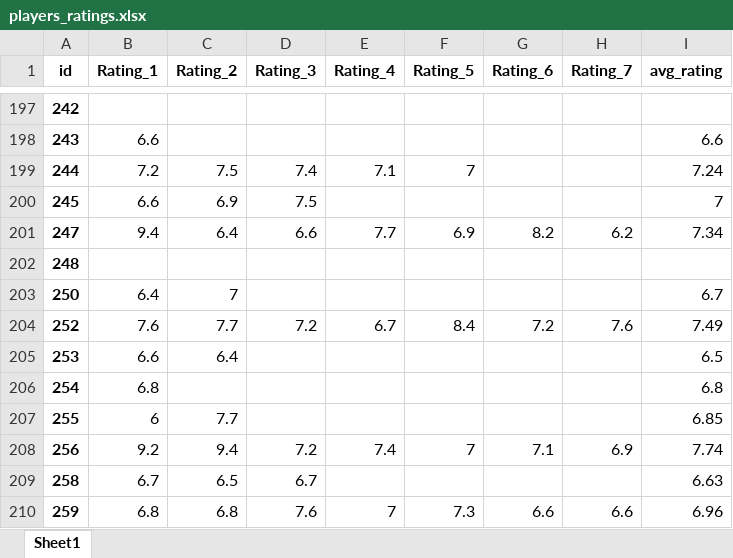
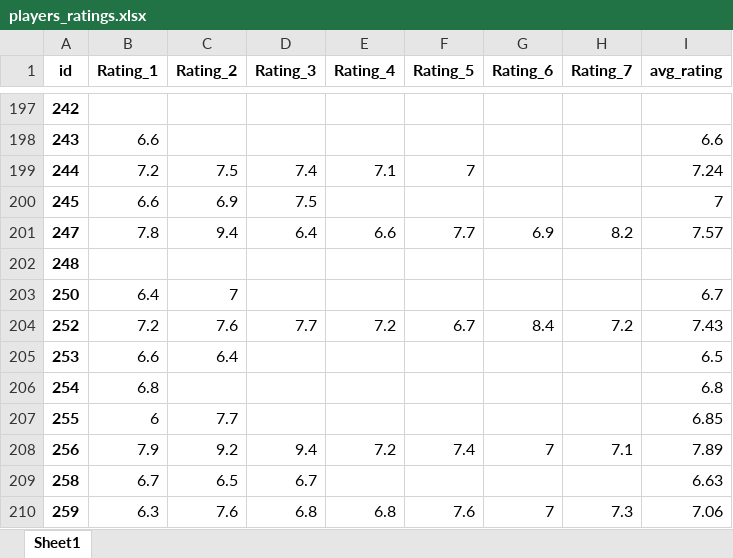
Before and after one commit to PetrMelicharik/fmscoutscz, an Excel workbook: players_ratings.xlsx, sheet Sheet1, drawn as a sheet; only a part is shown, gaps mark what is left out; values as stored, in another font and other column widths than the file's, no borders; the diff covers the shown part only; the diff names each change by its address in the sheet, - before the commit and + after, or states it on an @@ line.

```diff
--- a/players_ratings.xlsx (sheet Sheet1)
+++ b/players_ratings.xlsx (sheet Sheet1)
-B201 (Rating_1): 9.4
+B201 (Rating_1): 7.8
-C201 (Rating_2): 6.4
+C201 (Rating_2): 9.4
-D201 (Rating_3): 6.6
+D201 (Rating_3): 6.4
-E201 (Rating_4): 7.7
+E201 (Rating_4): 6.6
-F201 (Rating_5): 6.9
+F201 (Rating_5): 7.7
-G201 (Rating_6): 8.2
+G201 (Rating_6): 6.9
-H201 (Rating_7): 6.2
+H201 (Rating_7): 8.2
-I201 (avg_rating): 7.34
+I201 (avg_rating): 7.57
-B204 (Rating_1): 7.6
+B204 (Rating_1): 7.2
-C204 (Rating_2): 7.7
+C204 (Rating_2): 7.6
-D204 (Rating_3): 7.2
+D204 (Rating_3): 7.7
-E204 (Rating_4): 6.7
+E204 (Rating_4): 7.2
-F204 (Rating_5): 8.4
+F204 (Rating_5): 6.7
-G204 (Rating_6): 7.2
+G204 (Rating_6): 8.4
-H204 (Rating_7): 7.6
+H204 (Rating_7): 7.2
-I204 (avg_rating): 7.49
+I204 (avg_rating): 7.43
-B208 (Rating_1): 9.2
+B208 (Rating_1): 7.9
-C208 (Rating_2): 9.4
+C208 (Rating_2): 9.2
-D208 (Rating_3): 7.2
+D208 (Rating_3): 9.4
-E208 (Rating_4): 7.4
+E208 (Rating_4): 7.2
-F208 (Rating_5): 7
+F208 (Rating_5): 7.4
-G208 (Rating_6): 7.1
+G208 (Rating_6): 7
-H208 (Rating_7): 6.9
+H208 (Rating_7): 7.1
-I208 (avg_rating): 7.74
+I208 (avg_rating): 7.89
-B210 (Rating_1): 6.8
+B210 (Rating_1): 6.3
-C210 (Rating_2): 6.8
+C210 (Rating_2): 7.6
-D210 (Rating_3): 7.6
+D210 (Rating_3): 6.8
-E210 (Rating_4): 7
+E210 (Rating_4): 6.8
-F210 (Rating_5): 7.3
+F210 (Rating_5): 7.6
-G210 (Rating_6): 6.6
+G210 (Rating_6): 7
-H210 (Rating_7): 6.6
+H210 (Rating_7): 7.3
-I210 (avg_rating): 6.96
+I210 (avg_rating): 7.06
```
Also changed, not shown: 1160 edited cells elsewhere in this sheet, players_profiles.xlsx, players_stats.xlsx.
